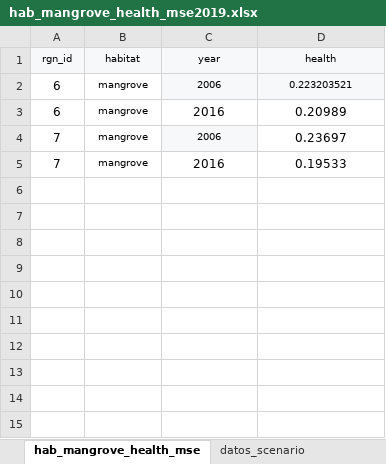
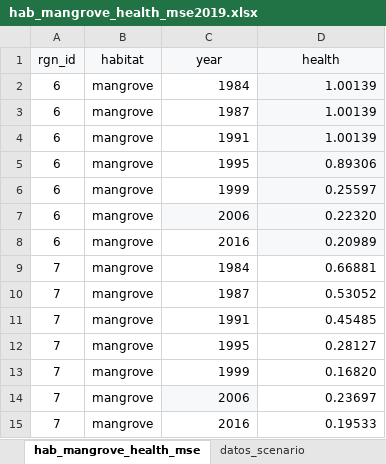
Before and after one commit to homodata/bsp, an Excel workbook: prep/CS_CP_HAB/hab_mangrove_health_mse2019.xlsx, sheet hab_mangrove_health_mse, drawn as a sheet; values as stored, in another font and other column widths than the file's, no borders; addresses are those after the commit; the diff names each change by its address in the sheet, - before the commit and + after, or states it on an @@ line.

```diff
--- a/prep/CS_CP_HAB/hab_mangrove_health_mse2019.xlsx (sheet hab_mangrove_health_mse)
+++ b/prep/CS_CP_HAB/hab_mangrove_health_mse2019.xlsx (sheet hab_mangrove_health_mse)
@@ A1:D1 text size: larger @@
+row 2: 6 | mangrove | 1984 | 1.00139
+row 3: 6 | mangrove | 1987 | 1.00139
+row 4: 6 | mangrove | 1991 | 1.00139
+row 5: 6 | mangrove | 1995 | 0.89306
+row 6: 6 | mangrove | 1999 | 0.25597
@@ B7:D7 text size: larger @@
-C7:D8 alignment: center
+C7:D8 alignment: right
-D7 (health): 0.223203521
+D7 (health): 0.22320
@@ B8 text size: larger @@
-D8 fill: none
+D8 fill: #F6F8FA
+row 9: 7 | mangrove | 1984 | 0.66881
+row 10: 7 | mangrove | 1987 | 0.53052
+row 11: 7 | mangrove | 1991 | 0.45485
+row 12: 7 | mangrove | 1995 | 0.28127
+row 13: 7 | mangrove | 1999 | 0.16820
@@ B14:C14 text size: larger @@
-C14:D15 alignment: center
+C14:D15 alignment: right
@@ B15 text size: larger @@
```
Also changed, not shown: sheet Datos seleccionados, formulas that keep their value, charts or pictures, prep/CS_CP_HAB/hab_mangrove_extent_mse2019.xlsx, prep/CS_CP_HAB/hab_mangrove_trend_mse2019.xlsx, 3 other files.
